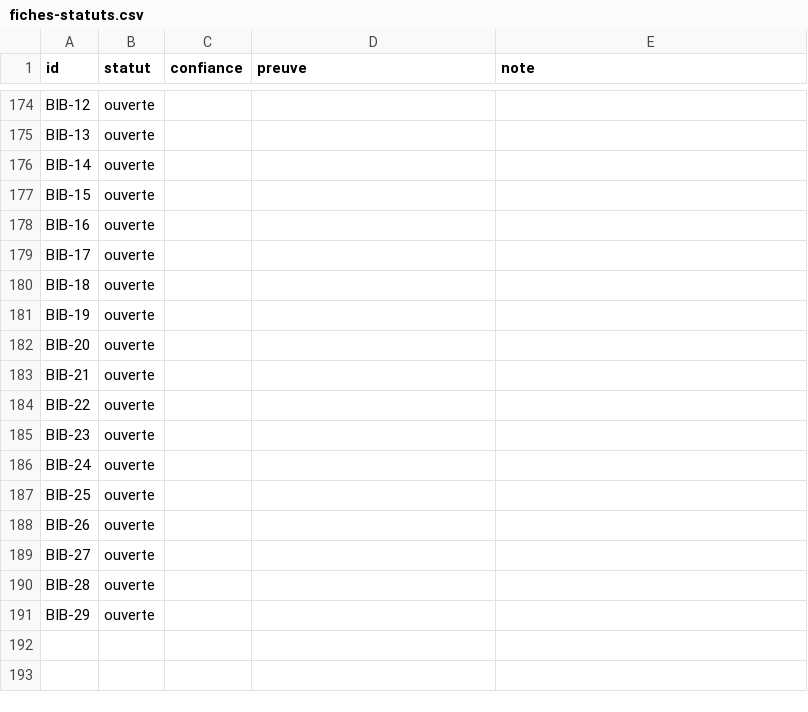
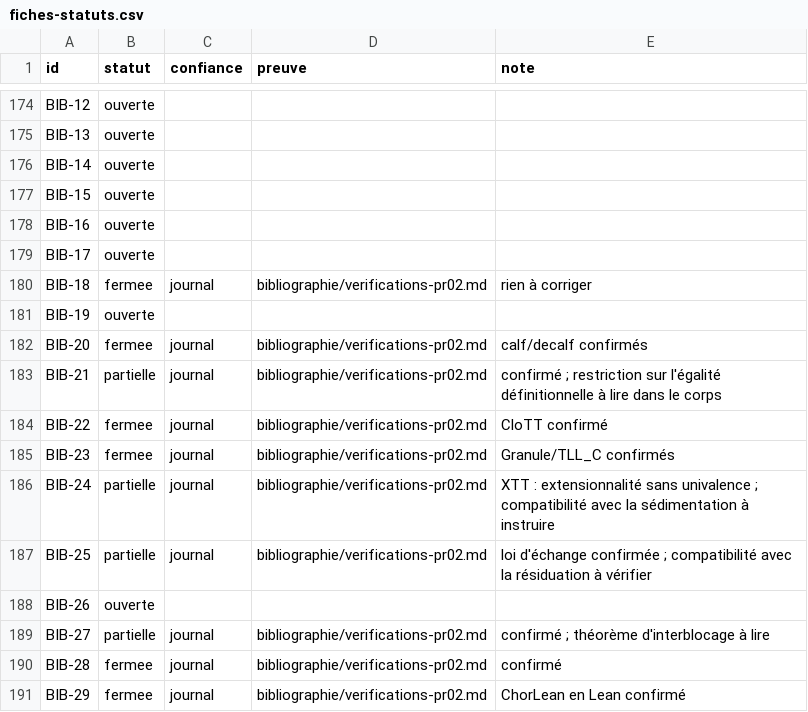
Before and after one commit to AntheaLiles/k7pl, a CSV file: docs/suivi/fiches-statuts.csv, drawn as a sheet; only a part is shown, gaps mark what is left out; the diff covers the shown part only.

```diff
--- a/docs/suivi/fiches-statuts.csv
+++ b/docs/suivi/fiches-statuts.csv
@@ -179,13 +179,13 @@ BIB-16,ouverte,,,
 BIB-17,ouverte,,,
-BIB-18,ouverte,,,
+BIB-18,fermee,journal,bibliographie/verifications-pr02.md,"rien à corriger"
 BIB-19,ouverte,,,
-BIB-20,ouverte,,,
-BIB-21,ouverte,,,
-BIB-22,ouverte,,,
-BIB-23,ouverte,,,
-BIB-24,ouverte,,,
-BIB-25,ouverte,,,
+BIB-20,fermee,journal,bibliographie/verifications-pr02.md,"calf/decalf confirmés"
+BIB-21,partielle,journal,bibliographie/verifications-pr02.md,"confirmé ; restriction sur l'égalité définitionnelle à lire dans le corps"
+BIB-22,fermee,journal,bibliographie/verifications-pr02.md,"CloTT confirmé"
+BIB-23,fermee,journal,bibliographie/verifications-pr02.md,"Granule/TLL_C confirmés"
+BIB-24,partielle,journal,bibliographie/verifications-pr02.md,"XTT : extensionnalité sans univalence ; compatibilité avec la sédimentation à instruire"
+BIB-25,partielle,journal,bibliographie/verifications-pr02.md,"loi d'échange confirmée ; compatibilité avec la résiduation à vérifier"
 BIB-26,ouverte,,,
-BIB-27,ouverte,,,
-BIB-28,ouverte,,,
-BIB-29,ouverte,,,
+BIB-27,partielle,journal,bibliographie/verifications-pr02.md,"confirmé ; théorème d'interblocage à lire"
+BIB-28,fermee,journal,bibliographie/verifications-pr02.md,"confirmé"
+BIB-29,fermee,journal,bibliographie/verifications-pr02.md,"ChorLean en Lean confirmé"
```
Also changed, not shown: 19 edited cells elsewhere in this file, 3 other files.
